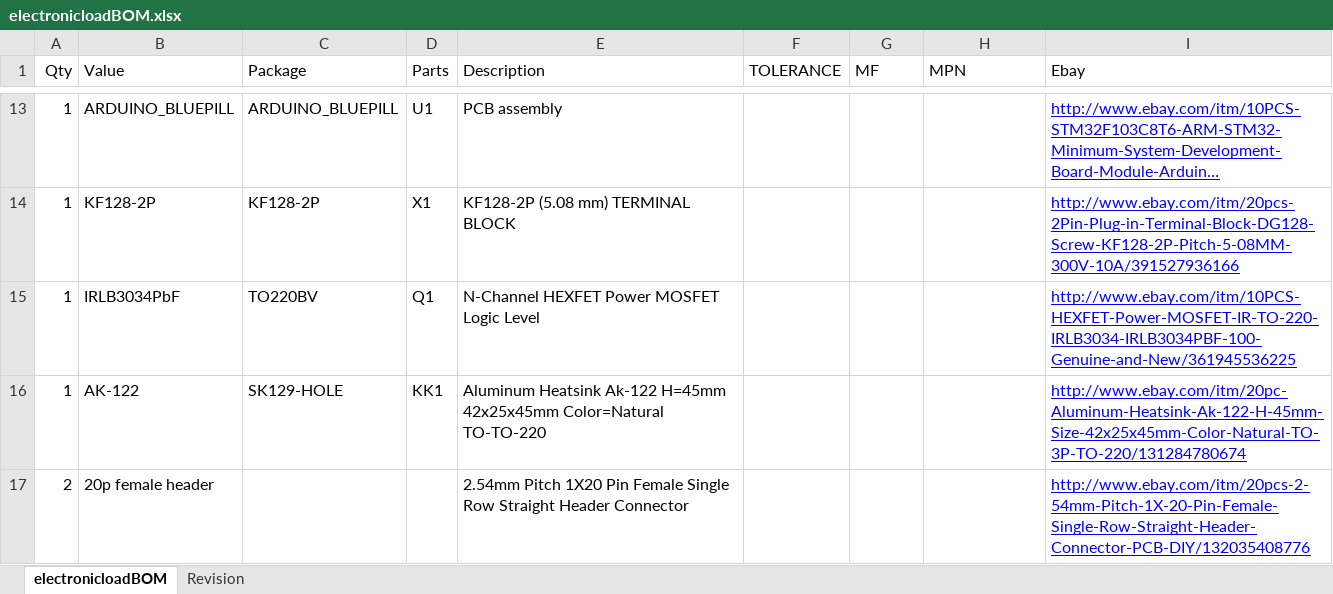
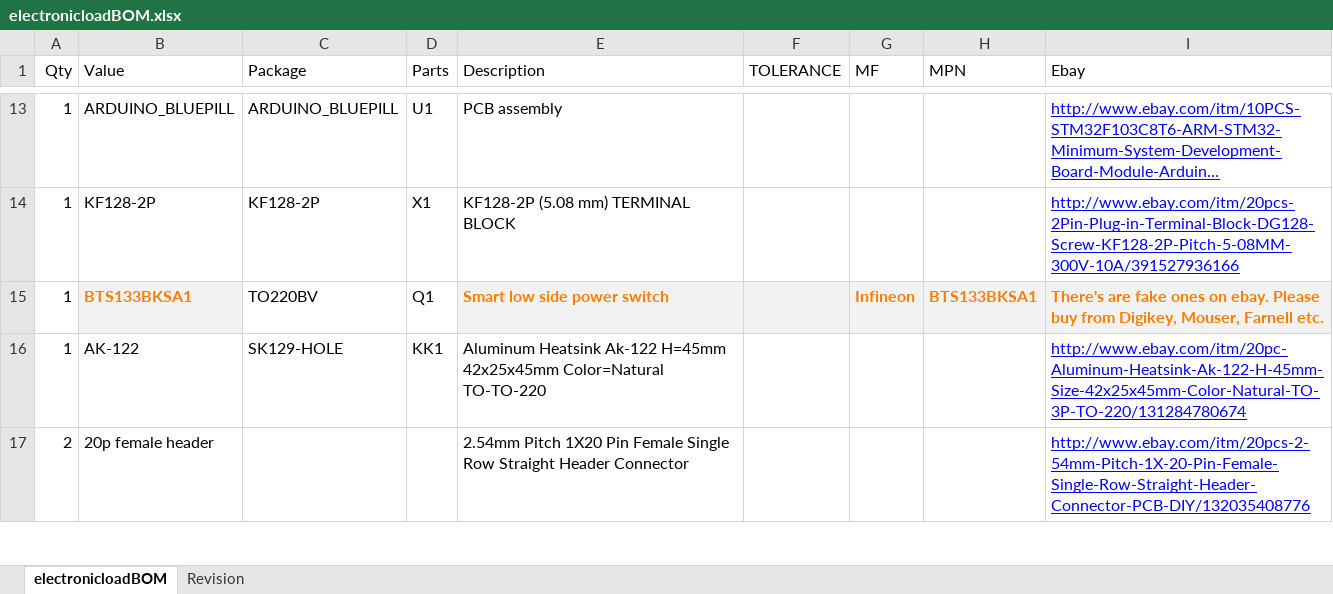
Before and after one commit to jrsikken/ElectronicLoadR2, an Excel workbook: BOM/electronicloadBOM.xlsx, sheet electronicloadBOM, drawn as a sheet; only a part is shown, gaps mark what is left out; long unchanged cells end in …; values as stored, in another font and other column widths than the file's, no borders; removed rows and columns are numbered as before the commit, all else as after; the diff names each change by its address in the sheet, - before the commit and + after, or states it on an @@ line.

Commit message:
2.03 Changed mosfet to the much more robust BTS133

```diff
--- a/BOM/electronicloadBOM.xlsx (sheet electronicloadBOM)
+++ b/BOM/electronicloadBOM.xlsx (sheet electronicloadBOM)
-row 15: 1 | IRLB3034PbF | TO220BV | Q1 | N-Channel HEXFET Power MOSFET Logic Level |  |  |  | http://www.ebay.com/itm/10PCS-HEXFET-Power-MOSFET-IR-TO-220-IRLB3034-IRLB3034PBF-100-Genuine-and-New/361945536225
+row 15: 1 | BTS133BKSA1 | TO220BV | Q1 | Smart low side power switch |  | Infineon | BTS133BKSA1 | There's are fake ones on ebay. Please buy from Digikey, Mouser, Farnell etc.
```
Also changed, not shown: sheet Revision, 2 other files.
